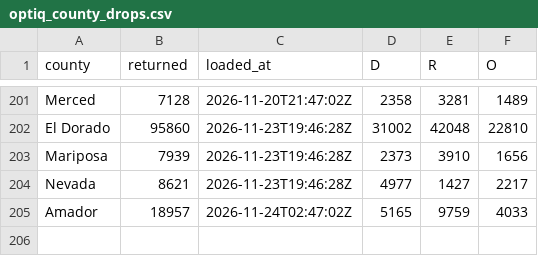
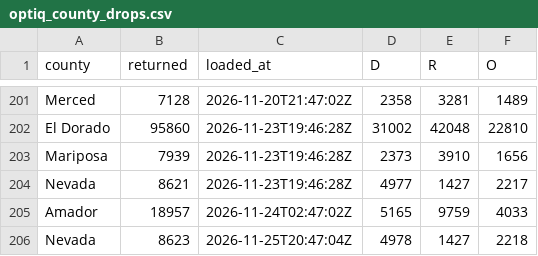
Before and after one commit to tysoda/2026-Ca-SD4-forecast-V2, a CSV file: optiq_county_drops.csv, drawn as a sheet; only a part is shown, gaps mark what is left out; the diff names each change by its address in the sheet, - before the commit and + after, or states it on an @@ line.

```diff
--- a/optiq_county_drops.csv
+++ b/optiq_county_drops.csv
+row 206: Nevada | 8623 | 2026-11-25T20:47:04Z | 4978 | 1427 | 2218
```
Also changed, not shown: optiq_county_party.csv, optiq_crosstabs.csv, 4 other files.
